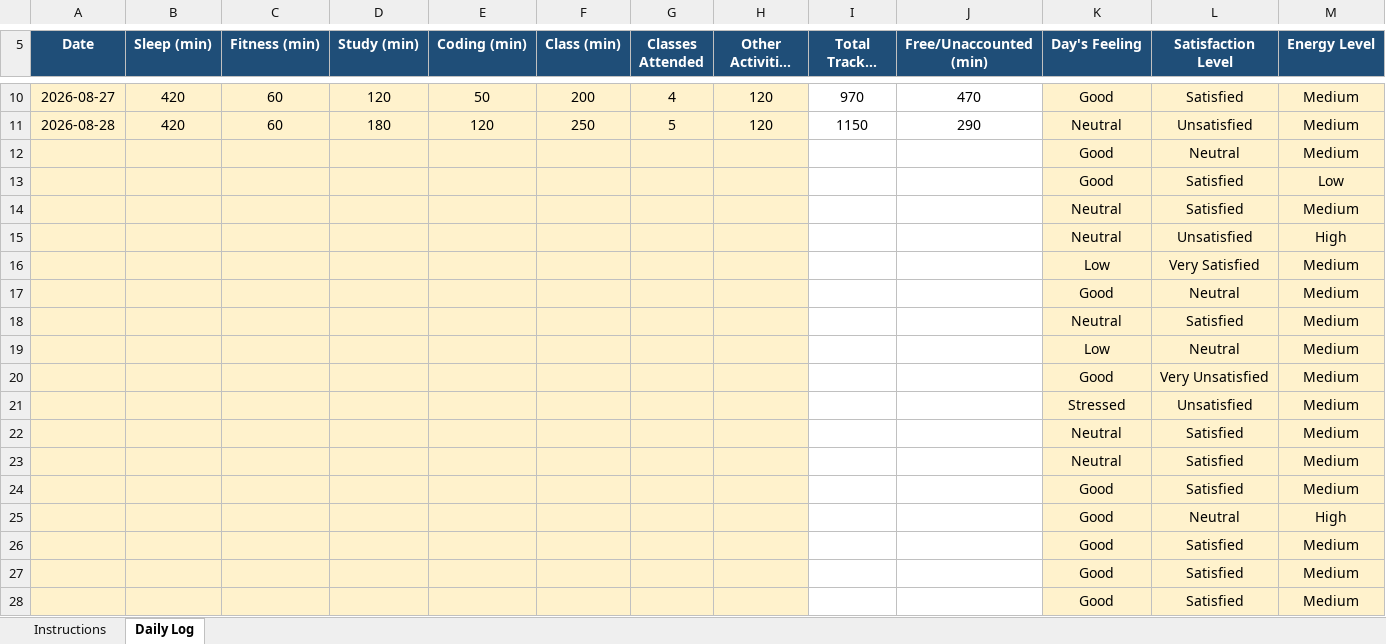
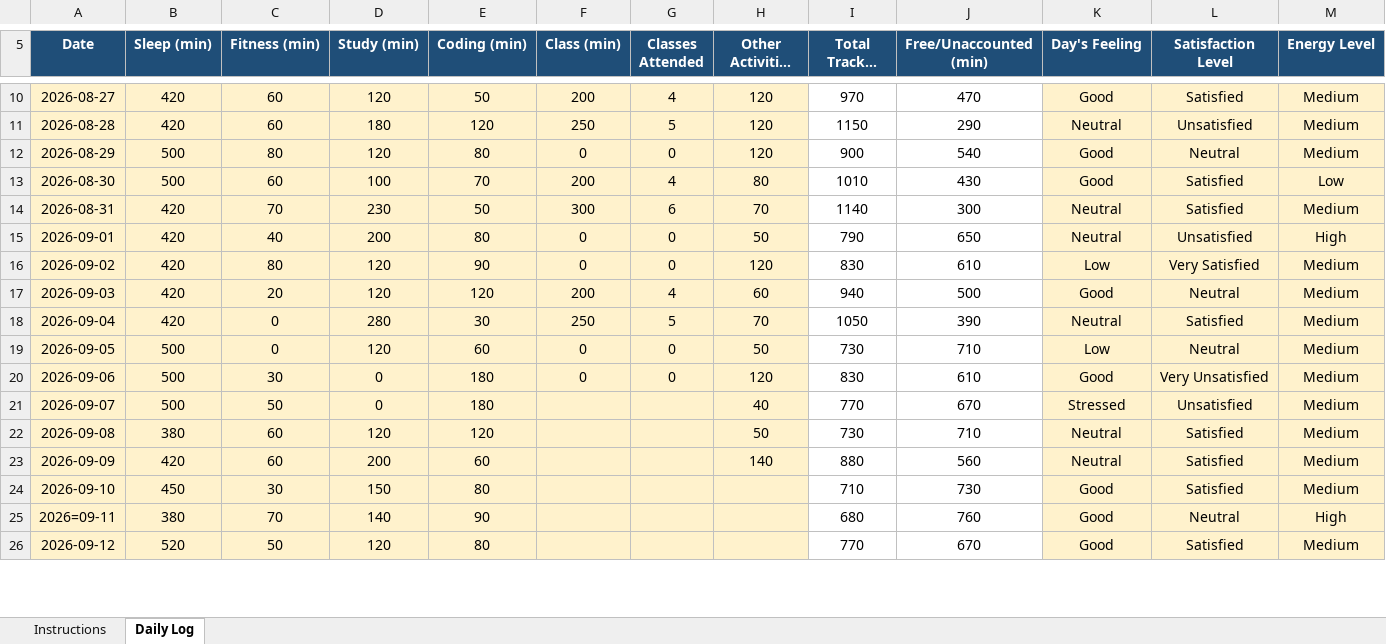
Before and after one commit to nilesh1309/Python, an Excel workbook: 1234567.xlsx, sheet Daily Log, drawn as a sheet; only a part is shown, gaps mark what is left out; long unchanged cells end in …; values as stored, in another font and other column widths than the file's, no borders; conditional formats not drawn; removed rows and columns are numbered as before the commit, all else as after; rows hold the shown columns only; the diff covers the shown part only; the diff names each change by its address in the sheet, - before the commit and + after, or states it on an @@ line.

Commit message:
new update

```diff
--- a/1234567.xlsx (sheet Daily Log)
+++ b/1234567.xlsx (sheet Daily Log)
-row 12:  |  |  |  |  |  |  |  |  |  | Good | Neutral | Medium
-row 13:  |  |  |  |  |  |  |  |  |  | Good | Satisfied | Low
-row 14:  |  |  |  |  |  |  |  |  |  | Neutral | Satisfied | Medium
-row 15:  |  |  |  |  |  |  |  |  |  | Neutral | Unsatisfied | High
-row 16:  |  |  |  |  |  |  |  |  |  | Low | Very Satisfied | Medium
-row 17:  |  |  |  |  |  |  |  |  |  | Good | Neutral | Medium
-row 18:  |  |  |  |  |  |  |  |  |  | Neutral | Satisfied | Medium
-row 19:  |  |  |  |  |  |  |  |  |  | Low | Neutral | Medium
-row 20:  |  |  |  |  |  |  |  |  |  | Good | Very Unsatisfied | Medium
-row 21:  |  |  |  |  |  |  |  |  |  | Stressed | Unsatisfied | Medium
-row 22:  |  |  |  |  |  |  |  |  |  | Neutral | Satisfied | Medium
-row 23:  |  |  |  |  |  |  |  |  |  | Neutral | Satisfied | Medium
-row 24:  |  |  |  |  |  |  |  |  |  | Good | Satisfied | Medium
-row 25:  |  |  |  |  |  |  |  |  |  | Good | Neutral | High
-row 26:  |  |  |  |  |  |  |  |  |  | Good | Satisfied | Medium
-row 27:  |  |  |  |  |  |  |  |  |  | Good | Satisfied | Medium
-row 28:  |  |  |  |  |  |  |  |  |  | Good | Satisfied | Medium
+row 12: 2026-08-29 | 500 | 80 | 120 | 80 | 0 | 0 | 120 | 900 | 540 | Good | Neutral | Medium
+row 13: 2026-08-30 | 500 | 60 | 100 | 70 | 200 | 4 | 80 | 1010 | 430 | Good | Satisfied | Low
+row 14: 2026-08-31 | 420 | 70 | 230 | 50 | 300 | 6 | 70 | 1140 | 300 | Neutral | Satisfied | Medium
+row 15: 2026-09-01 | 420 | 40 | 200 | 80 | 0 | 0 | 50 | 790 | 650 | Neutral | Unsatisfied | High
+row 16: 2026-09-02 | 420 | 80 | 120 | 90 | 0 | 0 | 120 | 830 | 610 | Low | Very Satisfied | Medium
+row 17: 2026-09-03 | 420 | 20 | 120 | 120 | 200 | 4 | 60 | 940 | 500 | Good | Neutral | Medium
+row 18: 2026-09-04 | 420 | 0 | 280 | 30 | 250 | 5 | 70 | 1050 | 390 | Neutral | Satisfied | Medium
+row 19: 2026-09-05 | 500 | 0 | 120 | 60 | 0 | 0 | 50 | 730 | 710 | Low | Neutral | Medium
+row 20: 2026-09-06 | 500 | 30 | 0 | 180 | 0 | 0 | 120 | 830 | 610 | Good | Very Unsatisfied | Medium
+row 21: 2026-09-07 | 500 | 50 | 0 | 180 |  |  | 40 | 770 | 670 | Stressed | Unsatisfied | Medium
+row 22: 2026-09-08 | 380 | 60 | 120 | 120 |  |  | 50 | 730 | 710 | Neutral | Satisfied | Medium
+row 23: 2026-09-09 | 420 | 60 | 200 | 60 |  |  | 140 | 880 | 560 | Neutral | Satisfied | Medium
+row 24: 2026-09-10 | 450 | 30 | 150 | 80 |  |  |  | 710 | 730 | Good | Satisfied | Medium
+row 25: 2026=09-11 | 380 | 70 | 140 | 90 |  |  |  | 680 | 760 | Good | Neutral | High
+row 26: 2026-09-12 | 520 | 50 | 120 | 80 |  |  |  | 770 | 670 | Good | Satisfied | Medium
```
Also changed, not shown: 2 added rows elsewhere in this sheet.
